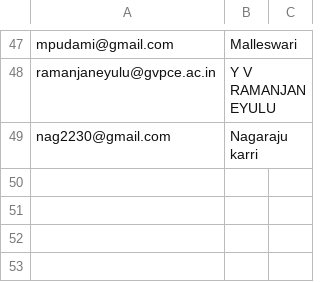
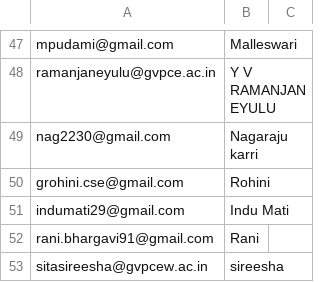
Before and after one commit to nandini8/awsdjango, a CSV file: data/pythonStudents.csv, drawn as a sheet; only a part is shown, gaps mark what is left out.

```diff
--- a/data/pythonStudents.csv
+++ b/data/pythonStudents.csv
@@ -49 +49,5 @@ ramanjaneyulu@gvpce.ac.in,Y V RAMANJANEYULU
 nag2230@gmail.com,Nagaraju karri
+grohini.cse@gmail.com,Rohini
+indumati29@gmail.com,Indu Mati
+rani.bhargavi91@gmail.com,Rani
+sitasireesha@gvpcew.ac.in,sireesha
```
Also changed, not shown: names.csv, 3 other files.
